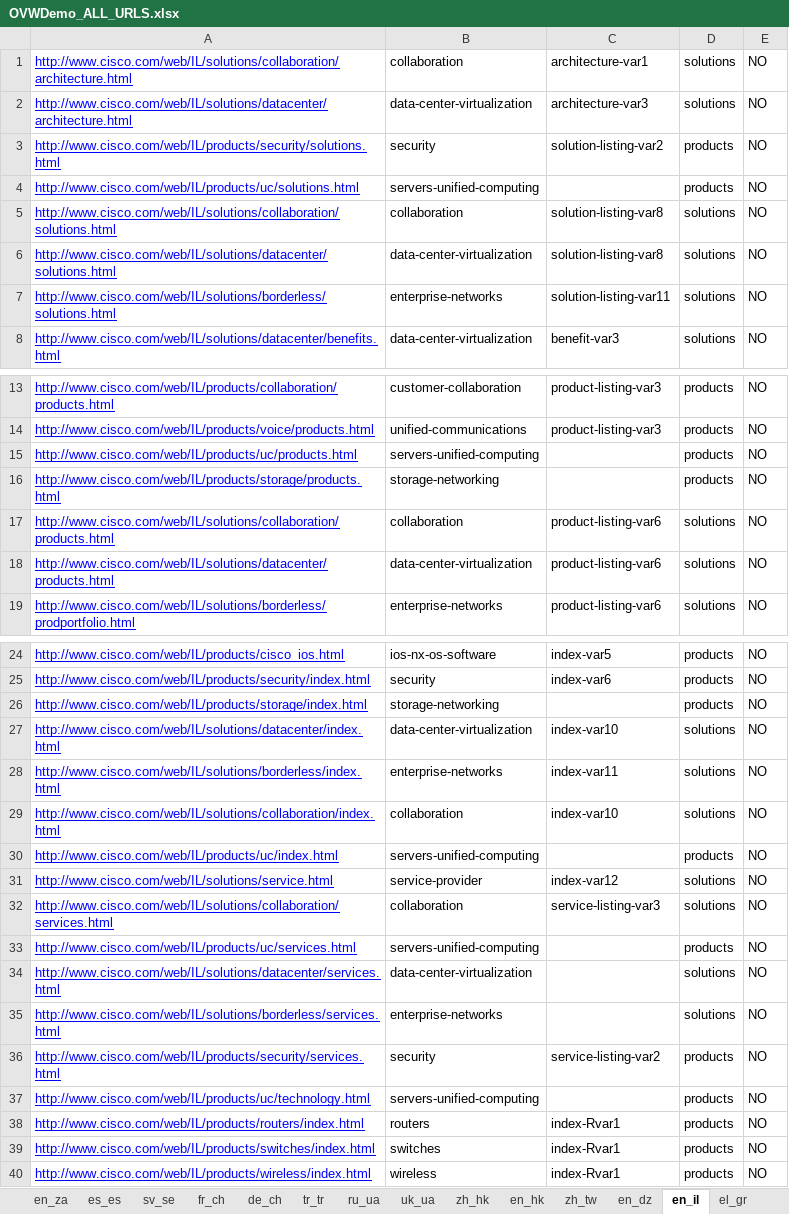
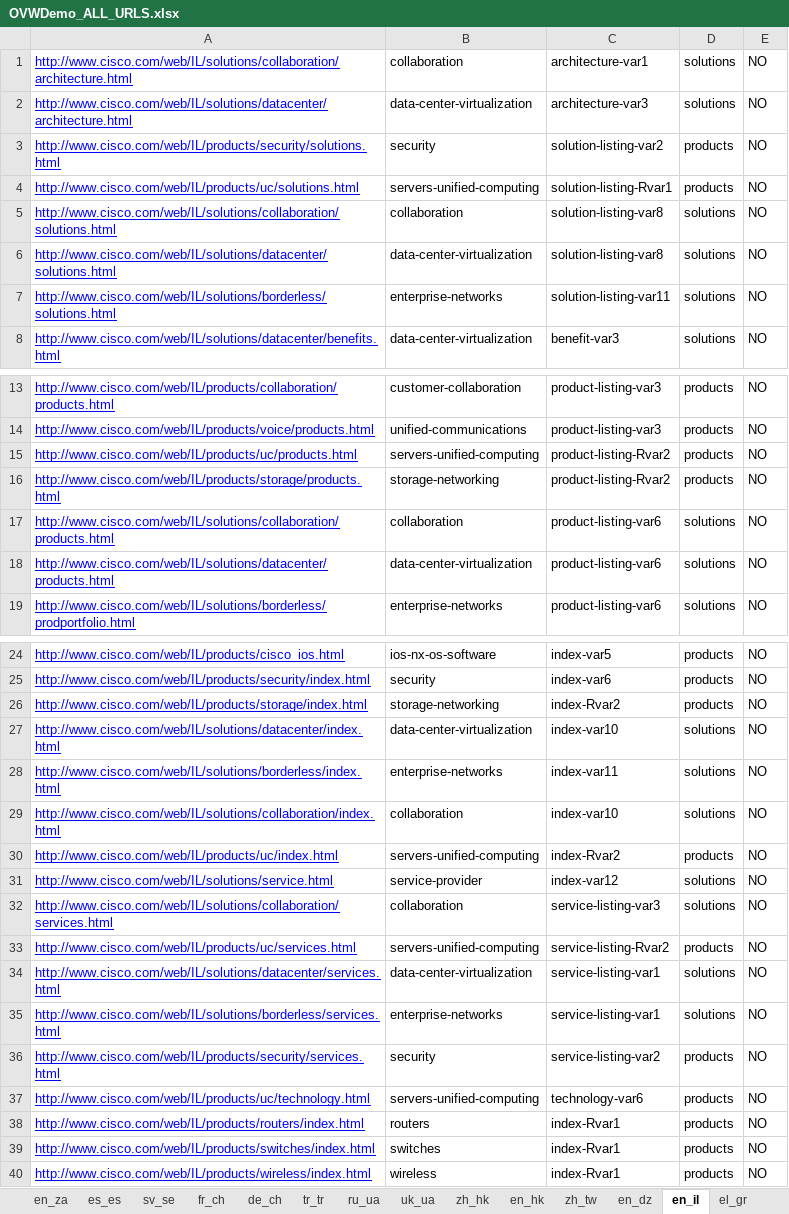
Before and after one commit to shreyabhatnagar/OVWMigration, an Excel workbook: docs/OVW Sheets/OVWDemo_ALL_URLS.xlsx, sheet en_il, drawn as a sheet; only a part is shown, gaps mark what is left out; values as stored, in another font and other column widths than the file's, no borders; the diff names each change by its address in the sheet, - before the commit and + after, or states it on an @@ line.

```diff
--- a/docs/OVW Sheets/OVWDemo_ALL_URLS.xlsx (sheet en_il)
+++ b/docs/OVW Sheets/OVWDemo_ALL_URLS.xlsx (sheet en_il)
-C4: (empty)
+C4: solution-listing-Rvar1
-C15:C16: (empty)
+C15:C16: product-listing-Rvar2
-C26: (empty)
+C26: index-Rvar2
-C30: (empty)
+C30: index-Rvar2
-C33: (empty)
+C33: service-listing-Rvar2
-C34:C35: (empty)
+C34:C35: service-listing-var1
-C37: (empty)
+C37: technology-var6
```
Also changed, not shown: sheet en_za, sheet en_ca, sheet pt_pt, sheet ru_ua, sheet zh_hk, sheet fr_ch, 35 more sheets, other sheet tabs, 3 other files.
